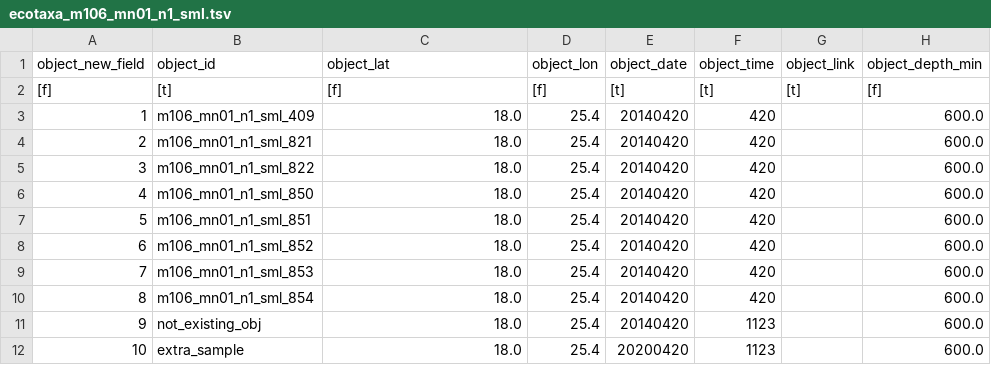
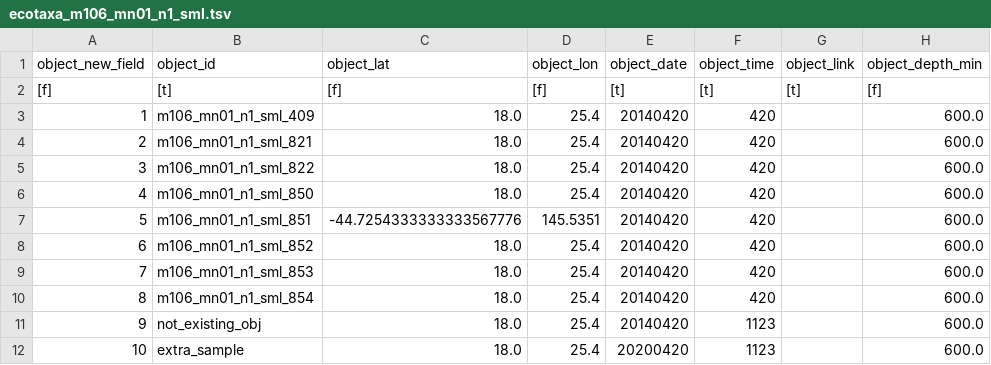
Before and after one commit to ecotaxa/ecotaxa_back, a TSV file: QA/py/data/import_update/m106_mn01_n1_sml/ecotaxa_m106_mn01_n1_sml.tsv, drawn as a sheet; only a part is shown; the diff names each change by its address in the sheet, - before the commit and + after, or states it on an @@ line.

Commit message:
For ecotaxa/ecotaxa_dev#636: More verbose comparison.

```diff
--- a/QA/py/data/import_update/m106_mn01_n1_sml/ecotaxa_m106_mn01_n1_sml.tsv
+++ b/QA/py/data/import_update/m106_mn01_n1_sml/ecotaxa_m106_mn01_n1_sml.tsv
-C7 (object_lat): 18.0
+C7 (object_lat): -44.7254333333333567776
-D7 (object_lon): 25.4
+D7 (object_lon): 145.5351
```
Also changed, not shown: QA/py/data/import_test/m106_mn01_n1_sml/ecotaxa_m106_mn01_n1_sml.tsv, 4 other files.
